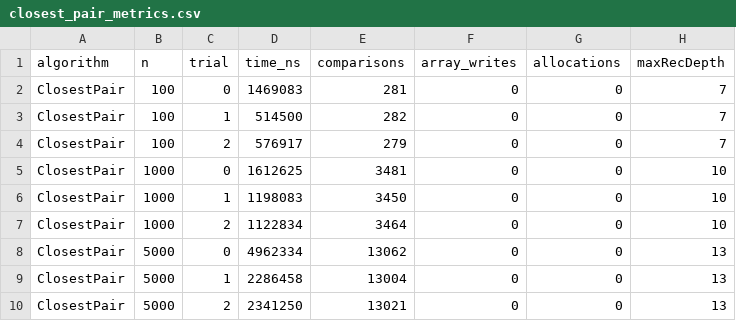
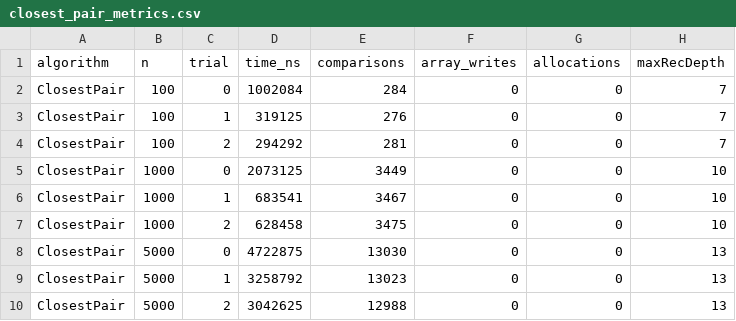
Before and after one commit to aiymzhanabilgazy/ass1_daa, a CSV file: closest_pair_metrics.csv, drawn as a sheet.

```diff
--- a/closest_pair_metrics.csv
+++ b/closest_pair_metrics.csv
@@ -1,10 +1,10 @@
 algorithm,n,trial,time_ns,comparisons,array_writes,allocations,maxRecDepth
-ClosestPair,100,0,1469083,281,0,0,7
-ClosestPair,100,1,514500,282,0,0,7
-ClosestPair,100,2,576917,279,0,0,7
-ClosestPair,1000,0,1612625,3481,0,0,10
-ClosestPair,1000,1,1198083,3450,0,0,10
-ClosestPair,1000,2,1122834,3464,0,0,10
-ClosestPair,5000,0,4962334,13062,0,0,13
-ClosestPair,5000,1,2286458,13004,0,0,13
-ClosestPair,5000,2,2341250,13021,0,0,13
+ClosestPair,100,0,1002084,284,0,0,7
+ClosestPair,100,1,319125,276,0,0,7
+ClosestPair,100,2,294292,281,0,0,7
+ClosestPair,1000,0,2073125,3449,0,0,10
+ClosestPair,1000,1,683541,3467,0,0,10
+ClosestPair,1000,2,628458,3475,0,0,10
+ClosestPair,5000,0,4722875,13030,0,0,13
+ClosestPair,5000,1,3258792,13023,0,0,13
+ClosestPair,5000,2,3042625,12988,0,0,13
```
Also changed, not shown: deterministic_select_metrics.csv, merge_metrics.csv, 11 other files.
